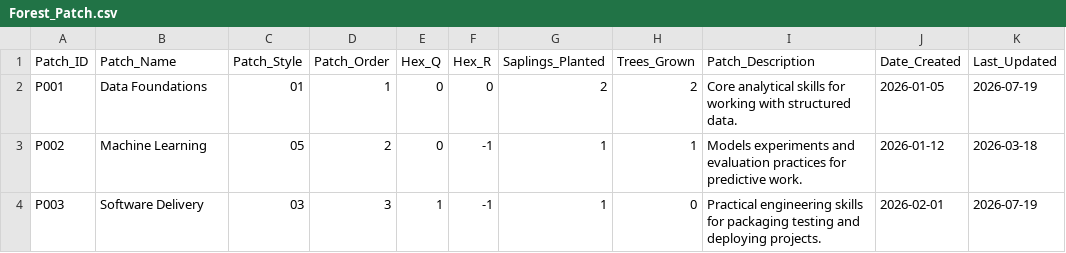
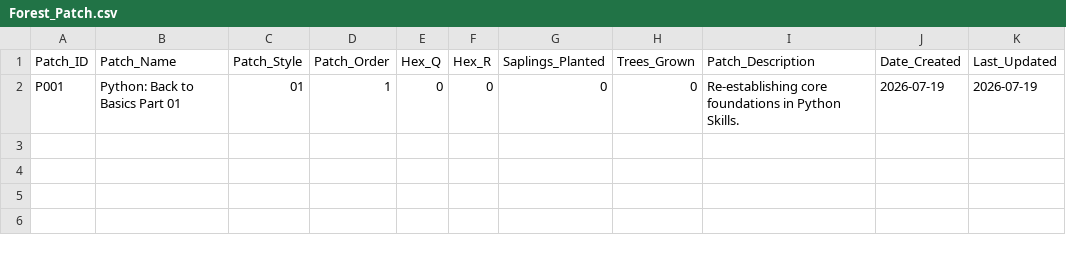
Before and after one commit to kbalbelda-mlai/MySkillForest, a CSV file: storage/Forest_Patch.csv, drawn as a sheet.

Commit message:
Re-Initializing
Reset the data content for my own input and pushing

```diff
--- a/storage/Forest_Patch.csv
+++ b/storage/Forest_Patch.csv
@@ -1,4 +1,2 @@
 Patch_ID,Patch_Name,Patch_Style,Patch_Order,Hex_Q,Hex_R,Saplings_Planted,Trees_Grown,Patch_Description,Date_Created,Last_Updated
-P001,Data Foundations,01,1,0,0,2,2,Core analytical skills for working with structured data.,2026-01-05,2026-07-19
-P002,Machine Learning,05,2,0,-1,1,1,Models experiments and evaluation practices for predictive work.,2026-01-12,2026-03-18
-P003,Software Delivery,03,3,1,-1,1,0,Practical engineering skills for packaging testing and deploying projects.,2026-02-01,2026-07-19
+P001,Python: Back to Basics Part 01,01,1,0,0,0,0,Re-establishing core foundations in Python Skills.,2026-07-19,2026-07-19
```
Also changed, not shown: 8 other files.
